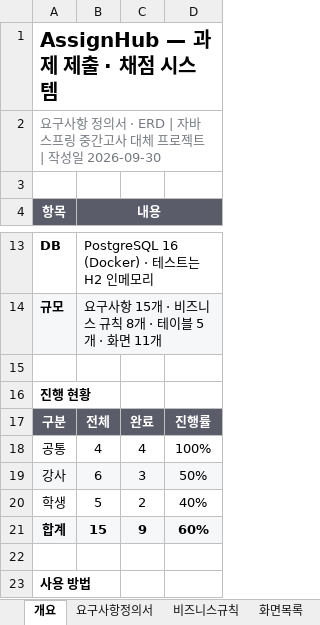
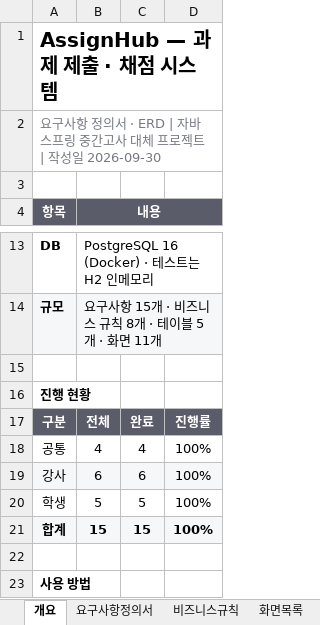
Before and after one commit to ohwncsaz/AssignHub, an Excel workbook: docs/AssignHub_요구사항정의서_ERD.xlsx, sheet 개요, drawn as a sheet; only a part is shown, gaps mark what is left out; values as stored, in another font and other column widths than the file's, no borders; conditional formats not drawn; the diff names each change by its address in the sheet, - before the commit and + after, or states it on an @@ line.

```diff
--- a/docs/AssignHub_요구사항정의서_ERD.xlsx (sheet 개요)
+++ b/docs/AssignHub_요구사항정의서_ERD.xlsx (sheet 개요)
-C19: 3
+C19: 6
-D19: 50%
+D19: 100%
-C20: 2
+C20: 5
-D20: 40%
+D20: 100%
-C21: 9
+C21: 15
-D21: 60%
+D21: 100%
```
Also changed, not shown: sheet 요구사항정의서, 14 other files.
